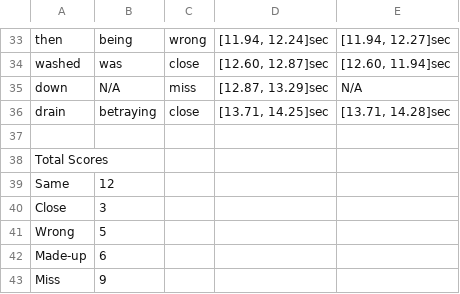
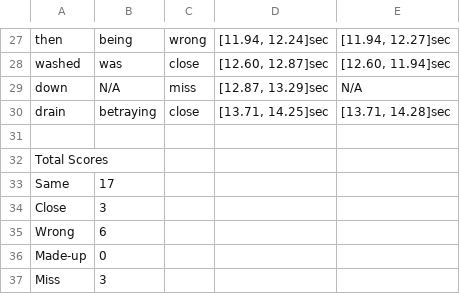
Before and after one commit to MaorMutzafi/SpeechQuality, a CSV file: Res/POSITION_MOVING_SPEECH_2_06032024032714_Auto_0/sig_ch3/comparison_results.csv, drawn as a sheet; only a part is shown, gaps mark what is left out; the diff covers the shown part only.

```diff
--- a/Res/POSITION_MOVING_SPEECH_2_06032024032714_Auto_0/sig_ch3/comparison_results.csv
+++ b/Res/POSITION_MOVING_SPEECH_2_06032024032714_Auto_0/sig_ch3/comparison_results.csv
@@ -38,6 +32,6 @@ drain,betraying,close,"[13.71, 14.25]sec","[13.71, 14.28]sec"
 Total Scores,,,,
-Same,12,,,
+Same,17,,,
 Close,3,,,
-Wrong,5,,,
-Made-up,6,,,
-Miss,9,,,
+Wrong,6,,,
+Made-up,0,,,
+Miss,3,,,
```
Also changed, not shown: 6 removed rows and 24 edited cells elsewhere in this file, Res/POSITION_MOVING_SPEECH_2_06032024032714_Auto_0/sig_ch1/comparison_results.csv, Res/POSITION_MOVING_SPEECH_2_06032024032714_Auto_0/sig_ch2/comparison_results.csv, 5 other files.
